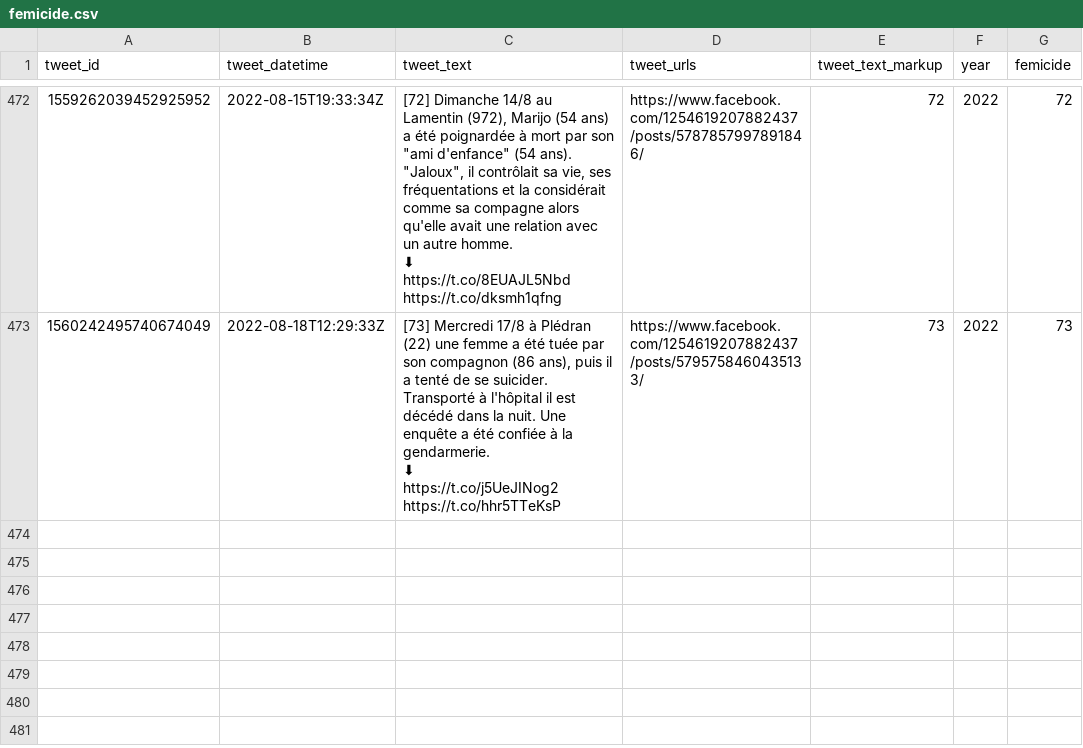
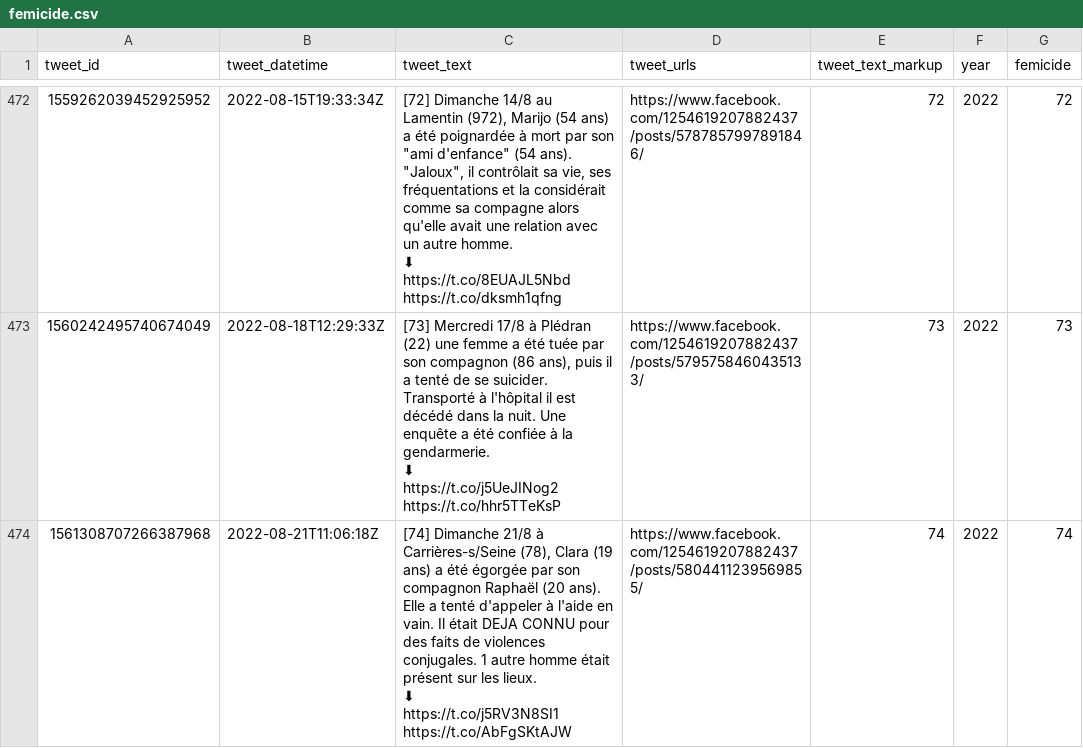
Before and after one commit to cedricbatailler/femicides_fr, a CSV file: data/femicide.csv, drawn as a sheet; only a part is shown, gaps mark what is left out; ↵ is a line break in a cell; the diff names each change by its address in the sheet, - before the commit and + after, or states it on an @@ line.

```diff
--- a/data/femicide.csv
+++ b/data/femicide.csv
+row 474: 1561308707266387968 | 2022-08-21T11:06:18Z | [74] Dimanche 21/8 à Carrières-s/Seine (78), Clara (19 ans) a été égorgée par son compagnon Raphaël (20 ans). Elle a tenté d'appeler à l'aide en vain. Il était DEJA CONNU pour des faits de violences conjugales. 1 autre homme était présent sur les lieux. ↵ ⬇ ↵ https://t.co/j5RV3N8SI1 https://t.co/AbFgSKtAJW | https://www.facebook.com/1254619207882437/posts/5804411239569855/ | 74 | 2022 | 74
```
Also changed, not shown: 1 other file.
